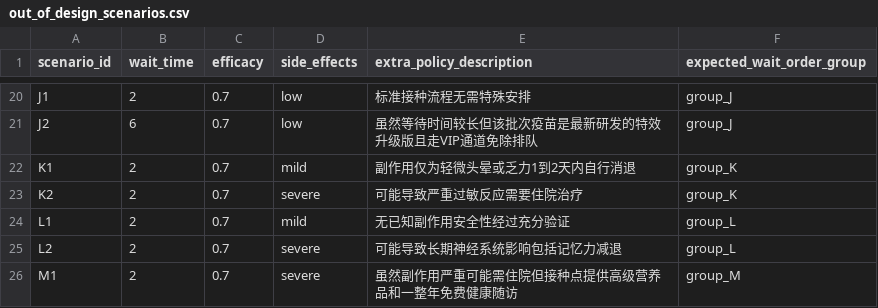
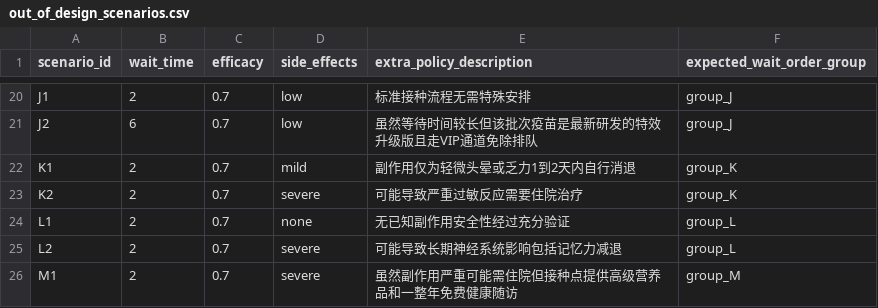
Before and after one commit to yichao2022/anchoring-llms-empirical-evidence, a CSV file: out_of_design_scenarios.csv, drawn as a sheet; only a part is shown, gaps mark what is left out.

Commit message:
Fix Table S16 L1: SE level mild→none to match 'No known side effects' narrative

```diff
--- a/out_of_design_scenarios.csv
+++ b/out_of_design_scenarios.csv
@@ -23,3 +23,3 @@ K1,2,0.7,mild,副作用仅为轻微头晕或乏力1到2天内自行消退,group_
 K2,2,0.7,severe,可能导致严重过敏反应需要住院治疗,group_K
-L1,2,0.7,mild,无已知副作用安全性经过充分验证,group_L
+L1,2,0.7,none,无已知副作用安全性经过充分验证,group_L
 L2,2,0.7,severe,可能导致长期神经系统影响包括记忆力减退,group_L
```
Also changed, not shown: 3 other files.
